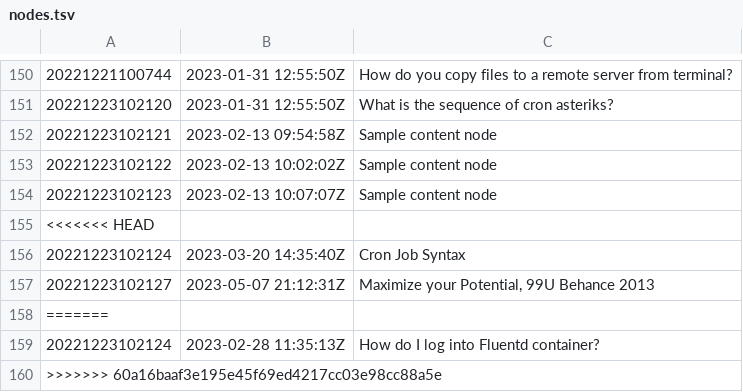
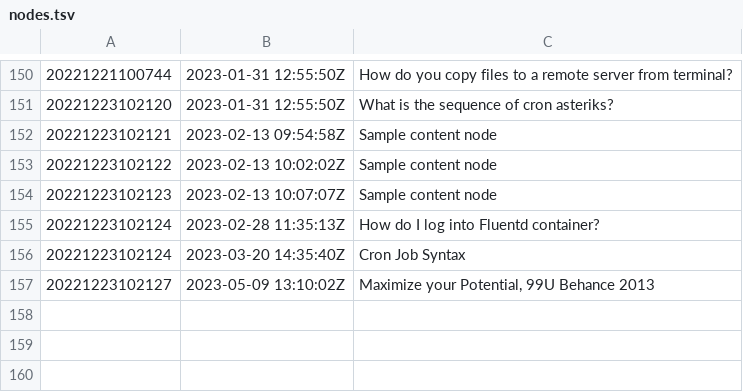
Before and after one commit to chrswndrs/me, a TSV file: zet/dex/nodes.tsv, drawn as a sheet; only a part is shown, gaps mark what is left out.

```diff
--- a/zet/dex/nodes.tsv
+++ b/zet/dex/nodes.tsv
@@ -154,7 +154,4 @@
 20221223102123	2023-02-13 10:07:07Z	Sample content node
-<<<<<<< HEAD
+20221223102124	2023-02-28 11:35:13Z	How do I log into Fluentd container?
 20221223102124	2023-03-20 14:35:40Z	Cron Job Syntax
-20221223102127	2023-05-07 21:12:31Z	Maximize your Potential, 99U Behance 2013
-=======
-20221223102124	2023-02-28 11:35:13Z	How do I log into Fluentd container?
->>>>>>> 60a16baaf3e195e45f69ed4217cc03e98cc88a5e
+20221223102127	2023-05-09 13:10:02Z	Maximize your Potential, 99U Behance 2013
```
Also changed, not shown: 3 other files.
